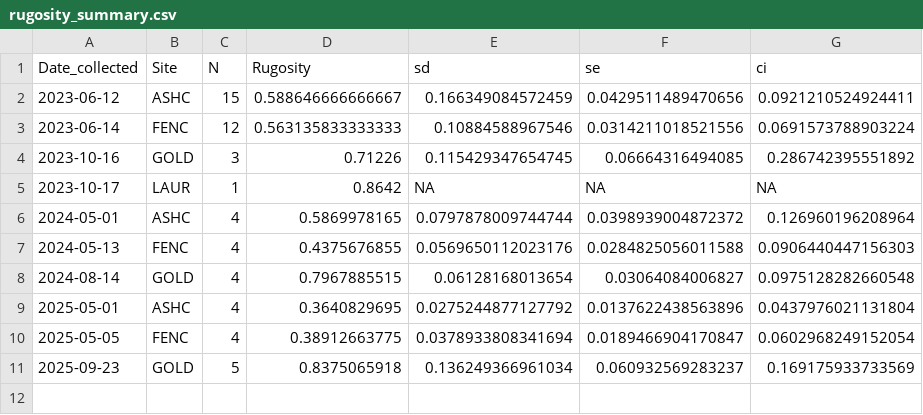
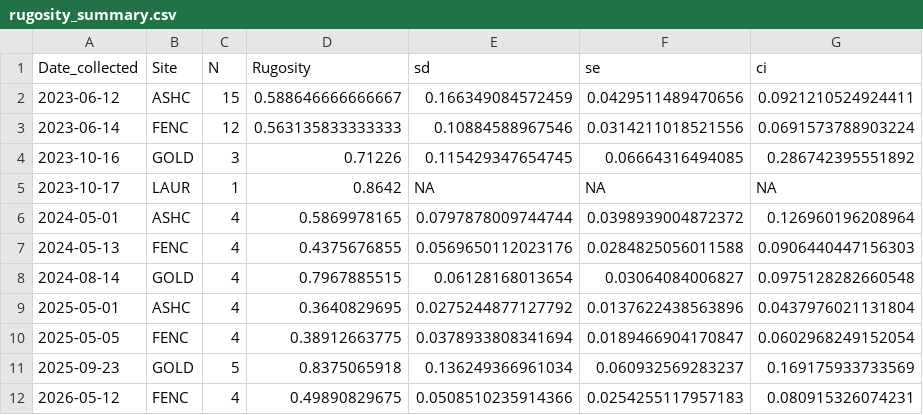
Before and after one commit to NEFSC/EAD-ASEB_EPA_LISS_Disease_Surveillance, a CSV file: Field_Data_Biological/output/rugosity_summary.csv, drawn as a sheet; the diff names each change by its address in the sheet, - before the commit and + after, or states it on an @@ line.

```diff
--- a/Field_Data_Biological/output/rugosity_summary.csv
+++ b/Field_Data_Biological/output/rugosity_summary.csv
+row 12: 2026-05-12 | FENC | 4 | 0.49890829675 | 0.0508510235914366 | 0.0254255117957183 | 0.080915326074231
```
Also changed, not shown: Field_Data_Biological/output/populationdensity_summary.csv, Field_Data_Biological/output/shellsize_summary.csv, 22 other files.
